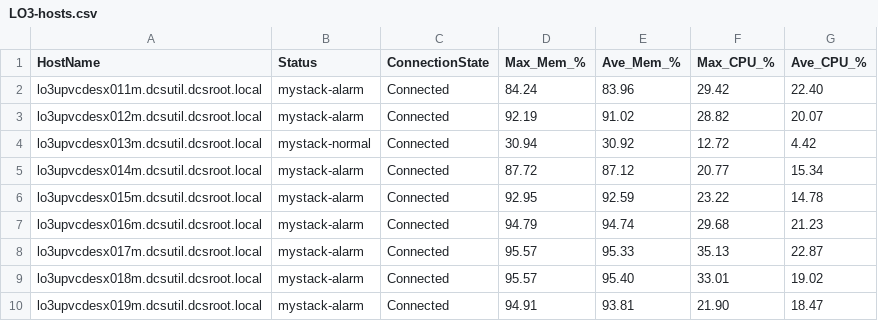
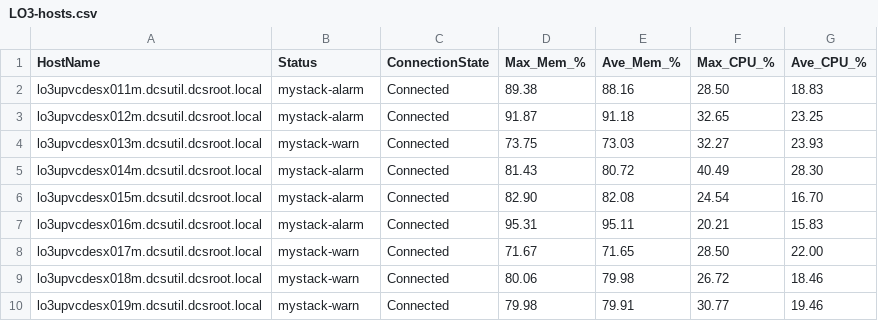
Before and after one commit to Gallus23/Powershell, a CSV file: CSV-Files/LO3-hosts.csv, drawn as a sheet.

```diff
--- a/CSV-Files/LO3-hosts.csv
+++ b/CSV-Files/LO3-hosts.csv
@@ -1,10 +1,10 @@
 "HostName","Status","ConnectionState","Max_Mem_%","Ave_Mem_%","Max_CPU_%","Ave_CPU_%"
-"lo3upvcdesx011m.dcsutil.dcsroot.local","mystack-alarm","Connected","84.24","83.96","29.42","22.40"
-"lo3upvcdesx012m.dcsutil.dcsroot.local","mystack-alarm","Connected","92.19","91.02","28.82","20.07"
-"lo3upvcdesx013m.dcsutil.dcsroot.local","mystack-normal","Connected","30.94","30.92","12.72","4.42"
-"lo3upvcdesx014m.dcsutil.dcsroot.local","mystack-alarm","Connected","87.72","87.12","20.77","15.34"
-"lo3upvcdesx015m.dcsutil.dcsroot.local","mystack-alarm","Connected","92.95","92.59","23.22","14.78"
-"lo3upvcdesx016m.dcsutil.dcsroot.local","mystack-alarm","Connected","94.79","94.74","29.68","21.23"
-"lo3upvcdesx017m.dcsutil.dcsroot.local","mystack-alarm","Connected","95.57","95.33","35.13","22.87"
-"lo3upvcdesx018m.dcsutil.dcsroot.local","mystack-alarm","Connected","95.57","95.40","33.01","19.02"
-"lo3upvcdesx019m.dcsutil.dcsroot.local","mystack-alarm","Connected","94.91","93.81","21.90","18.47"
+"lo3upvcdesx011m.dcsutil.dcsroot.local","mystack-alarm","Connected","89.38","88.16","28.50","18.83"
+"lo3upvcdesx012m.dcsutil.dcsroot.local","mystack-alarm","Connected","91.87","91.18","32.65","23.25"
+"lo3upvcdesx013m.dcsutil.dcsroot.local","mystack-warn","Connected","73.75","73.03","32.27","23.93"
+"lo3upvcdesx014m.dcsutil.dcsroot.local","mystack-alarm","Connected","81.43","80.72","40.49","28.30"
+"lo3upvcdesx015m.dcsutil.dcsroot.local","mystack-alarm","Connected","82.90","82.08","24.54","16.70"
+"lo3upvcdesx016m.dcsutil.dcsroot.local","mystack-alarm","Connected","95.31","95.11","20.21","15.83"
+"lo3upvcdesx017m.dcsutil.dcsroot.local","mystack-warn","Connected","71.67","71.65","28.50","22.00"
+"lo3upvcdesx018m.dcsutil.dcsroot.local","mystack-warn","Connected","80.06","79.98","26.72","18.46"
+"lo3upvcdesx019m.dcsutil.dcsroot.local","mystack-warn","Connected","79.98","79.91","30.77","19.46"
```
Also changed, not shown: CSV-Files/AU1-hosts.csv, CSV-Files/BZ1-hosts.csv, 37 other files.
